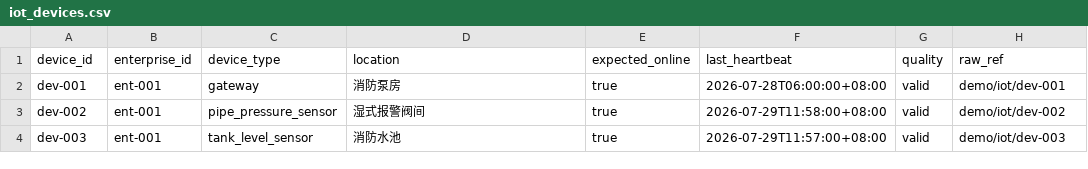
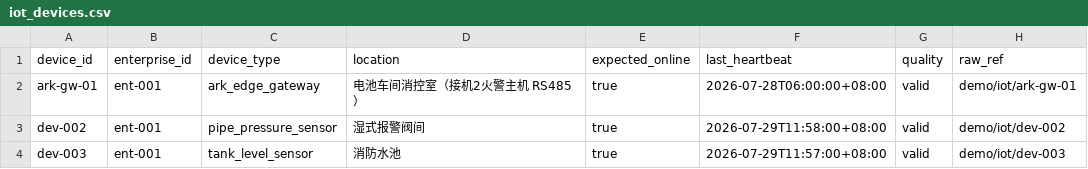
Before and after one commit to Francischi-ARK/fireops-ai, a CSV file: demo-data/iot_devices.csv, drawn as a sheet.

```diff
--- a/demo-data/iot_devices.csv
+++ b/demo-data/iot_devices.csv
@@ -1,3 +1,3 @@
 device_id,enterprise_id,device_type,location,expected_online,last_heartbeat,quality,raw_ref
-dev-001,ent-001,gateway,消防泵房,true,2026-07-28T06:00:00+08:00,valid,demo/iot/dev-001
+ark-gw-01,ent-001,ark_edge_gateway,电池车间消控室（接机2火警主机 RS485）,true,2026-07-28T06:00:00+08:00,valid,demo/iot/ark-gw-01
 dev-002,ent-001,pipe_pressure_sensor,湿式报警阀间,true,2026-07-29T11:58:00+08:00,valid,demo/iot/dev-002
```
Also changed, not shown: demo-data/alarm_events.csv, demo-data/findings.csv, 46 other files.
